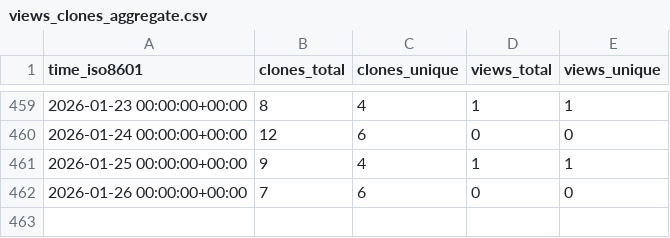
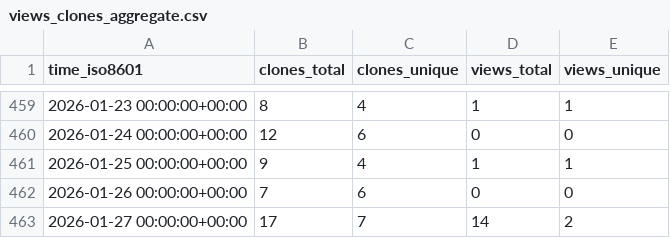
Before and after one commit to antonioscalaunina/pyANTI-FASc, a CSV file: antonioscalaunina/pyANTI-FASc/ghrs-data/views_clones_aggregate.csv, drawn as a sheet; only a part is shown, gaps mark what is left out.

```diff
--- a/antonioscalaunina/pyANTI-FASc/ghrs-data/views_clones_aggregate.csv
+++ b/antonioscalaunina/pyANTI-FASc/ghrs-data/views_clones_aggregate.csv
@@ -462 +462,2 @@ time_iso8601,clones_total,clones_unique,views_total,views_unique
 2026-01-26 00:00:00+00:00,7,6,0,0
+2026-01-27 00:00:00+00:00,17,7,14,2
```
Also changed, not shown: 1 other file.
